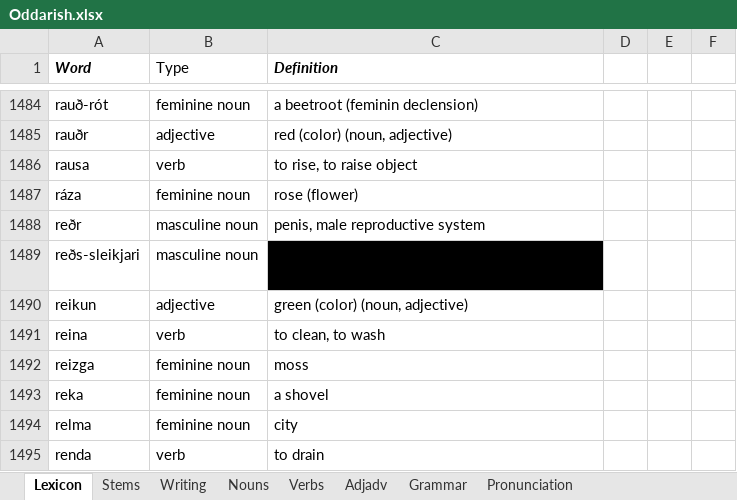
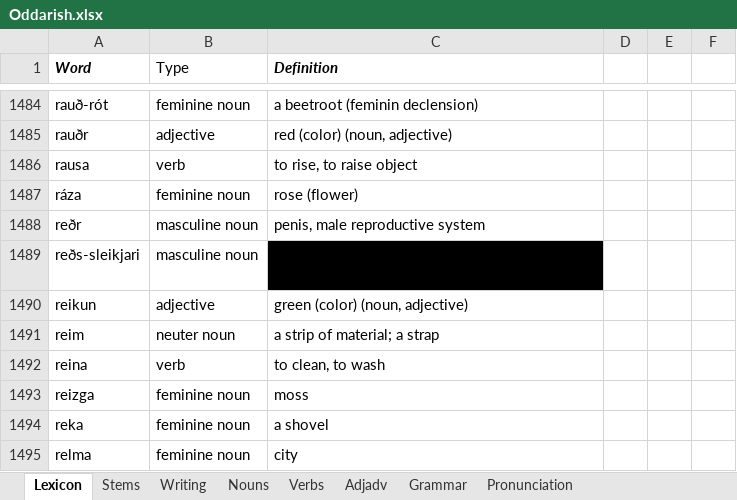
Before and after one commit to Oneo64/Aldraheimr, an Excel workbook: Literature/Languages/Oddarish.xlsx, sheet Lexicon, drawn as a sheet; only a part is shown, gaps mark what is left out; the shorter side is filled out with more unchanged rows; values as stored, in another font and other column widths than the file's, no borders; charts and pictures and table styles not drawn; the diff names each change by its address in the sheet, - before the commit and + after, or states it on an @@ line.

Commit message:
Update Oddarish.xlsx

```diff
--- a/Literature/Languages/Oddarish.xlsx (sheet Lexicon)
+++ b/Literature/Languages/Oddarish.xlsx (sheet Lexicon)
+row 1491: reim | neuter noun | a strip of material; a strap
```
